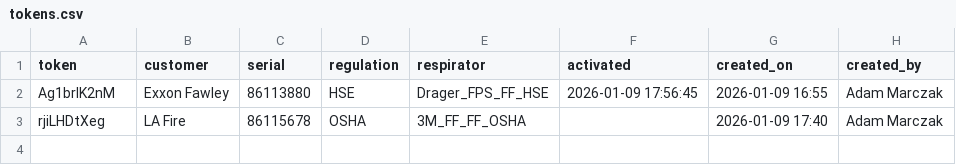
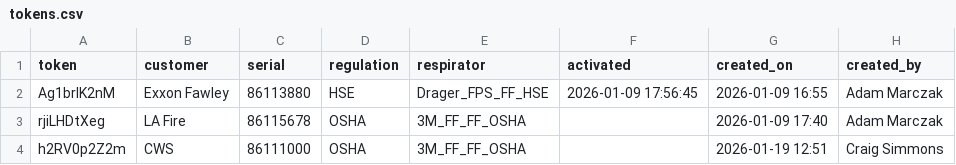
Before and after one commit to maciejnation/VirtualOperator, a CSV file: tokens.csv, drawn as a sheet; the diff names each change by its address in the sheet, - before the commit and + after, or states it on an @@ line.

Commit message:
Add token for CWS

```diff
--- a/tokens.csv
+++ b/tokens.csv
+row 4: h2RV0p2Z2m | CWS | 86111000 | OSHA | 3M_FF_FF_OSHA |  | 2026-01-19 12:51 | Craig Simmons
```
